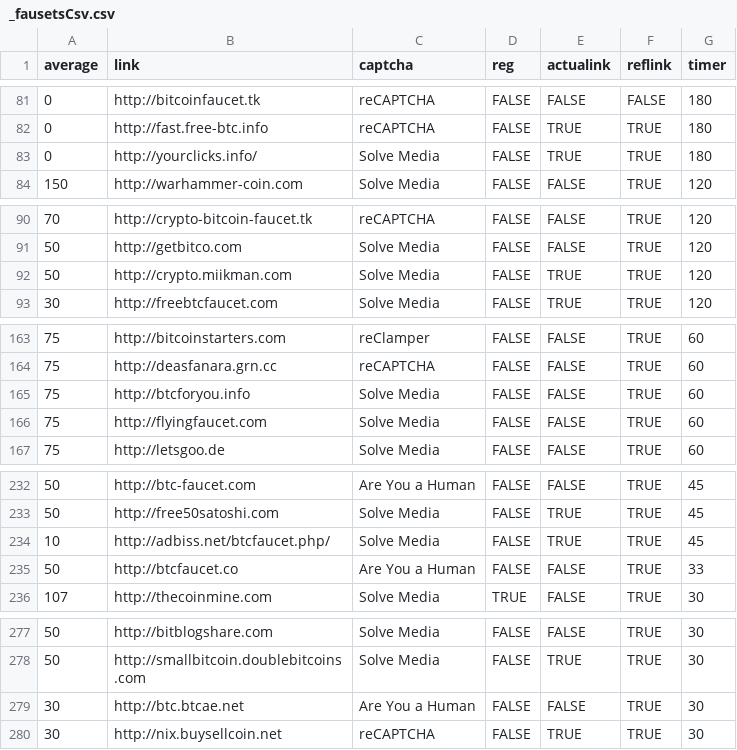
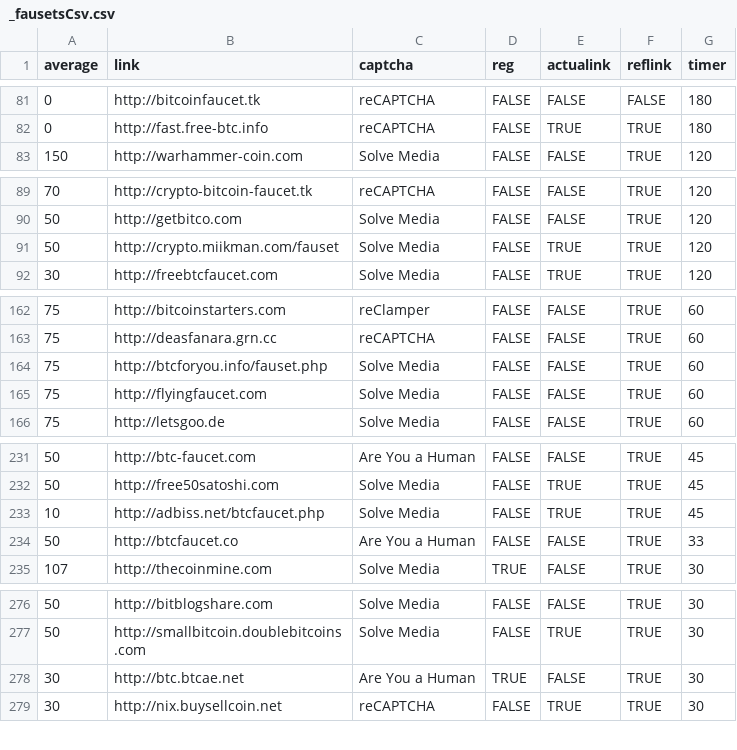
Before and after one commit to eknyshev/satosh.ki, a CSV file: _fausetsCsv.csv, drawn as a sheet; only a part is shown, gaps mark what is left out.

```diff
--- a/_fausetsCsv.csv
+++ b/_fausetsCsv.csv
@@ -82,3 +82,2 @@ average;link;captcha;reg;actualink;reflink;timer
 0;http://fast.free-btc.info;reCAPTCHA;FALSE;TRUE;TRUE;180
-0;http://yourclicks.info/;Solve Media;FALSE;TRUE;TRUE;180
 150;http://warhammer-coin.com;Solve Media;FALSE;FALSE;TRUE;120
@@ -91,3 +90,3 @@ average;link;captcha;reg;actualink;reflink;timer
 50;http://getbitco.com;Solve Media;FALSE;FALSE;TRUE;120
-50;http://crypto.miikman.com;Solve Media;FALSE;TRUE;TRUE;120
+50;http://crypto.miikman.com/fauset;Solve Media;FALSE;TRUE;TRUE;120
 30;http://freebtcfaucet.com;Solve Media;FALSE;TRUE;TRUE;120
@@ -164,3 +163,3 @@ average;link;captcha;reg;actualink;reflink;timer
 75;http://deasfanara.grn.cc;reCAPTCHA;FALSE;FALSE;TRUE;60
-75;http://btcforyou.info;Solve Media;FALSE;FALSE;TRUE;60
+75;http://btcforyou.info/fauset.php;Solve Media;FALSE;FALSE;TRUE;60
 75;http://flyingfaucet.com;Solve Media;FALSE;FALSE;TRUE;60
@@ -233,3 +232,3 @@ average;link;captcha;reg;actualink;reflink;timer
 50;http://free50satoshi.com;Solve Media;FALSE;TRUE;TRUE;45
-10;http://adbiss.net/btcfaucet.php/;Solve Media;FALSE;TRUE;TRUE;45
+10;http://adbiss.net/btcfaucet.php;Solve Media;FALSE;TRUE;TRUE;45
 50;http://btcfaucet.co;Are You a Human;FALSE;FALSE;TRUE;33
@@ -278,3 +277,3 @@ average;link;captcha;reg;actualink;reflink;timer
 50;http://smallbitcoin.doublebitcoins.com;Solve Media;FALSE;TRUE;TRUE;30
-30;http://btc.btcae.net;Are You a Human;FALSE;FALSE;TRUE;30
+30;http://btc.btcae.net;Are You a Human;TRUE;FALSE;TRUE;30
 30;http://nix.buysellcoin.net;reCAPTCHA;FALSE;TRUE;TRUE;30
```
Also changed, not shown: 1 other file.
